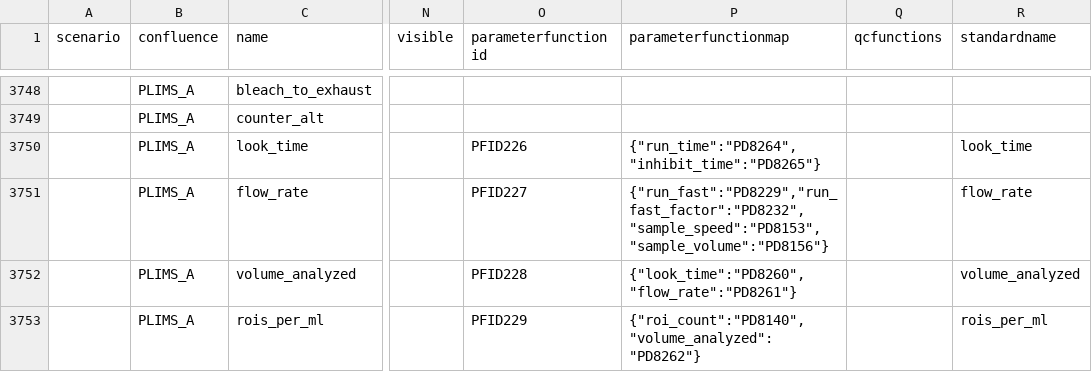
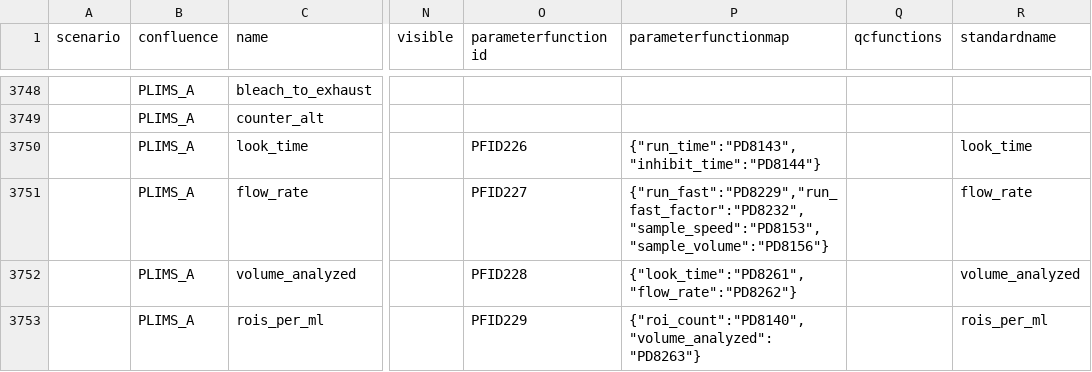
Before and after one commit to oceanobservatories/preload-database, a CSV file: csv/ParameterDefs.csv, drawn as a sheet; only a part is shown, gaps mark what is left out; the diff names each change by its address in the sheet, - before the commit and + after, or states it on an @@ line.

Commit message:
PLIMS_A: Fixing the function parameter mapping, which seems not to have been updated after merging in changes from main.

```diff
--- a/csv/ParameterDefs.csv
+++ b/csv/ParameterDefs.csv
-P3750 (parameterfunctionmap): {"run_time":"PD8264","inhibit_time":"PD8265"}
+P3750 (parameterfunctionmap): {"run_time":"PD8143","inhibit_time":"PD8144"}
-P3752 (parameterfunctionmap): {"look_time":"PD8260","flow_rate":"PD8261"}
+P3752 (parameterfunctionmap): {"look_time":"PD8261","flow_rate":"PD8262"}
-P3753 (parameterfunctionmap): {"roi_count":"PD8140","volume_analyzed":"PD8262"}
+P3753 (parameterfunctionmap): {"roi_count":"PD8140","volume_analyzed":"PD8263"}
```
